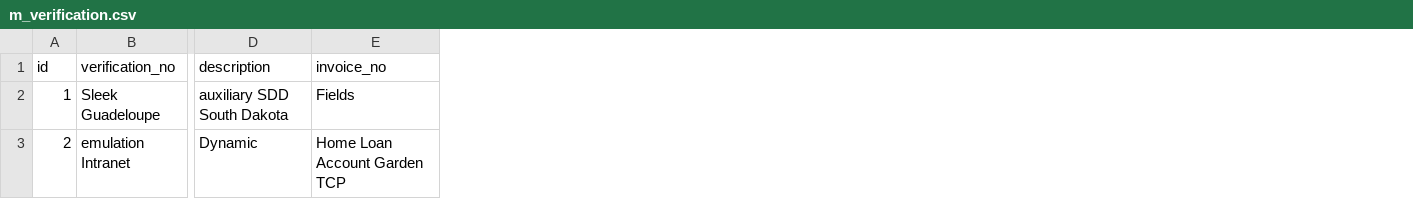
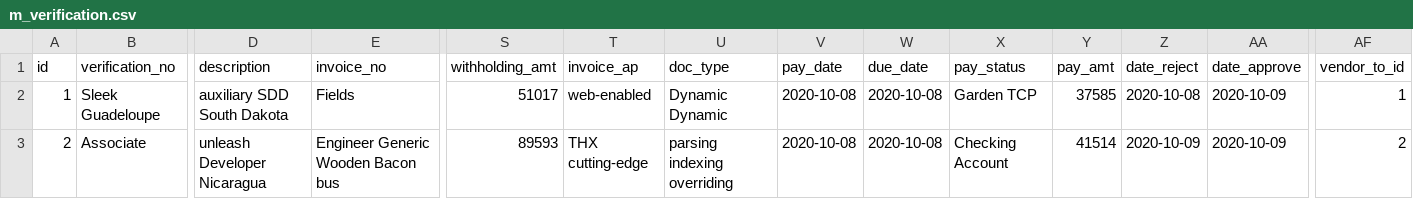
Before and after one commit to erid-rahmad/Eproch, a CSV file: src/main/resources/config/liquibase/fake-data/m_verification.csv, drawn as a sheet; only a part is shown, gaps mark what is left out; the diff covers the shown part only; the diff names each change by its address in the sheet, - before the commit and + after, or states it on an @@ line.

Commit message:
BEP-19 Update New field E-Verification

```diff
--- a/src/main/resources/config/liquibase/fake-data/m_verification.csv
+++ b/src/main/resources/config/liquibase/fake-data/m_verification.csv
+column S (withholding_amt), rows 2-3: 51017 | 89593
+column T (invoice_ap), rows 2-3: web-enabled | THX cutting-edge
+column U (doc_type), rows 2-3: Dynamic Dynamic | parsing indexing overriding
+column V (pay_date), rows 2-3: 2020-10-08 | 2020-10-08
+column W (due_date), rows 2-3: 2020-10-08 | 2020-10-08
+column X (pay_status), rows 2-3: Garden TCP | Checking Account
+column Y (pay_amt), rows 2-3: 37585 | 41514
+column Z (date_reject), rows 2-3: 2020-10-08 | 2020-10-09
+column AA (date_approve), rows 2-3: 2020-10-09 | 2020-10-09
+column AF (vendor_to_id), rows 2-3: 1 | 2
-B3 (verification_no): emulation Intranet
+B3 (verification_no): Associate
-D3 (description): Dynamic
+D3 (description): unleash Developer Nicaragua
-E3 (invoice_no): Home Loan Account Garden TCP
+E3 (invoice_no): Engineer Generic Wooden Bacon bus
```
Also changed, not shown: 116 edited cells elsewhere in this file, 15 other files.
